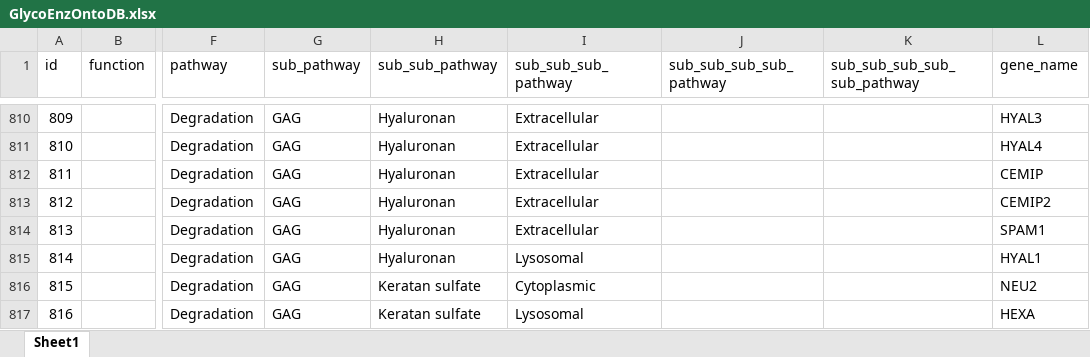
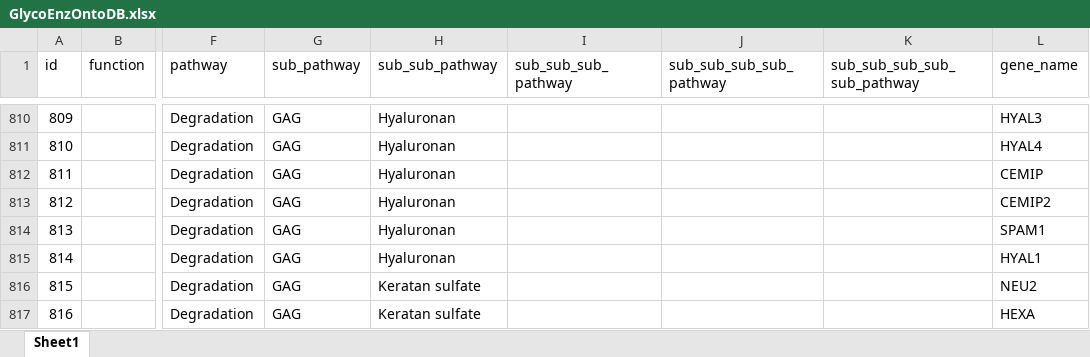
Before and after one commit to neel-lab/webGlycoEnzDB, an Excel workbook: dataloader/data/GlycoEnzOntoDB.xlsx, sheet Sheet1, drawn as a sheet; only a part is shown, gaps mark what is left out; values as stored, in another font and other column widths than the file's, no borders; the diff covers the shown part only; the diff names each change by its address in the sheet, - before the commit and + after, or states it on an @@ line.

```diff
--- a/dataloader/data/GlycoEnzOntoDB.xlsx (sheet Sheet1)
+++ b/dataloader/data/GlycoEnzOntoDB.xlsx (sheet Sheet1)
-I810:I814 (sub_sub_sub_pathway): Extracellular
+I810:I814 (sub_sub_sub_pathway): (empty)
-I815 (sub_sub_sub_pathway): Lysosomal
+I815 (sub_sub_sub_pathway): (empty)
-I816 (sub_sub_sub_pathway): Cytoplasmic
+I816 (sub_sub_sub_pathway): (empty)
-I817 (sub_sub_sub_pathway): Lysosomal
+I817 (sub_sub_sub_pathway): (empty)
```
Also changed, not shown: 1 added row, 1 removed row, 52 edited cells and row numbers in column A elsewhere in this sheet, 1 other file.
